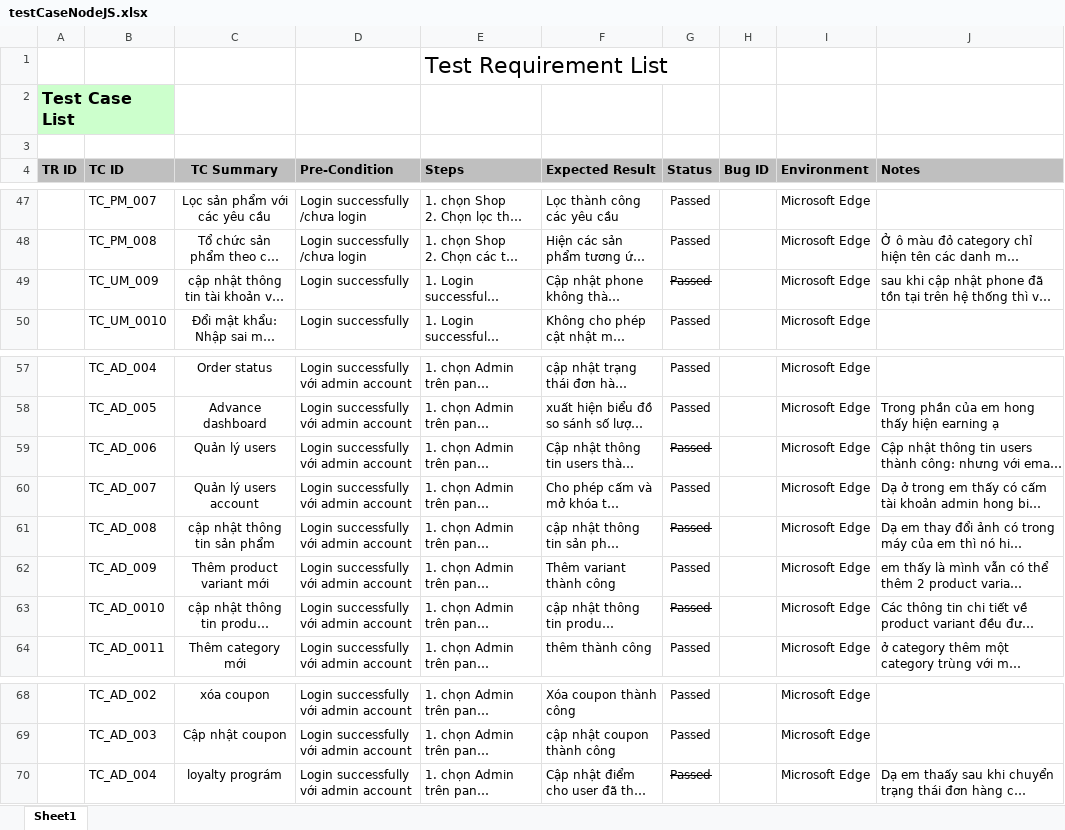
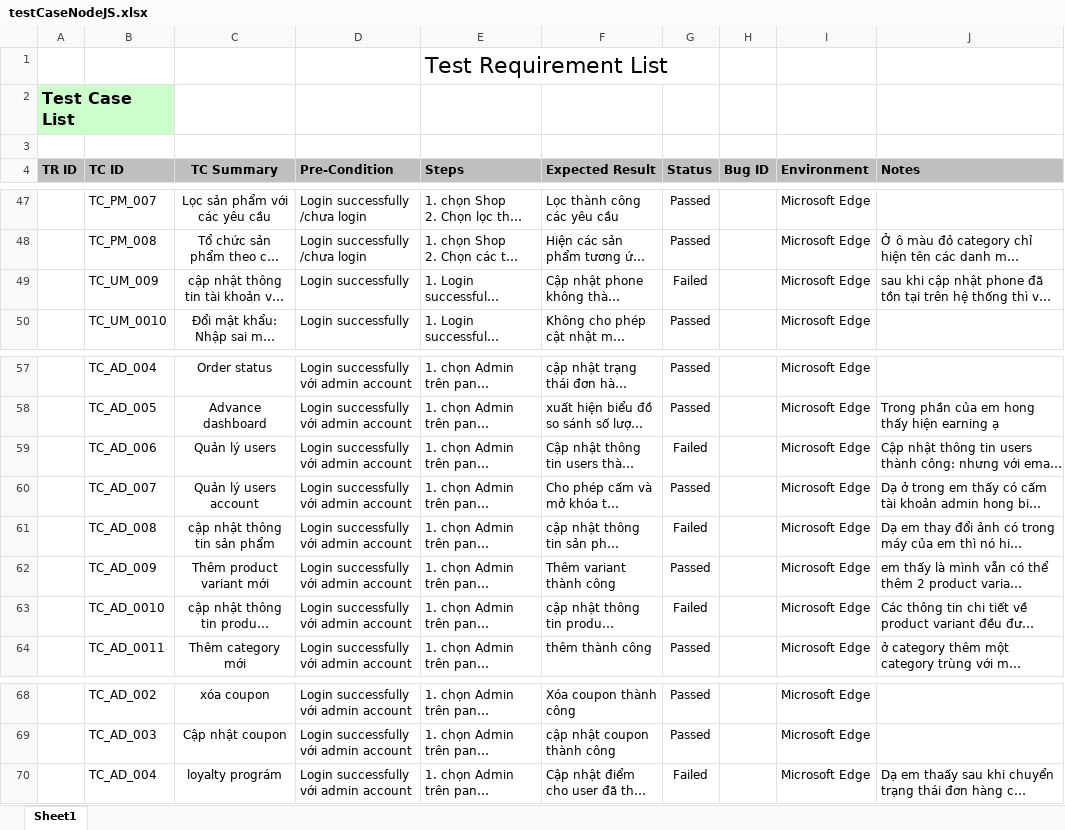
Before and after one commit to Tiendat06/FinalProject_NodeJS, an Excel workbook: TestCase/testCaseNodeJS.xlsx, sheet Sheet1, drawn as a sheet; only a part is shown, gaps mark what is left out; long unchanged cells end in …; values as stored, in another font and other column widths than the file's, no borders; conditional formats not drawn; the diff covers the shown part only; the diff names each change by its address in the sheet, - before the commit and + after, or states it on an @@ line.

```diff
--- a/TestCase/testCaseNodeJS.xlsx (sheet Sheet1)
+++ b/TestCase/testCaseNodeJS.xlsx (sheet Sheet1)
-G49 (Status): Passed
+G49 (Status): Failed
-G49 strikethrough: on
+G49 strikethrough: off
-G59 (Status): Passed
+G59 (Status): Failed
-G59 strikethrough: on
+G59 strikethrough: off
-G61 (Status): Passed
+G61 (Status): Failed
-G61 strikethrough: on
+G61 strikethrough: off
-G63 (Status): Passed
+G63 (Status): Failed
-G63 strikethrough: on
+G63 strikethrough: off
-G70 (Status): Passed
+G70 (Status): Failed
-G70 strikethrough: on
+G70 strikethrough: off
```
Also changed, not shown: 9 edited cells and cell formats elsewhere in this sheet, 19 other files.
